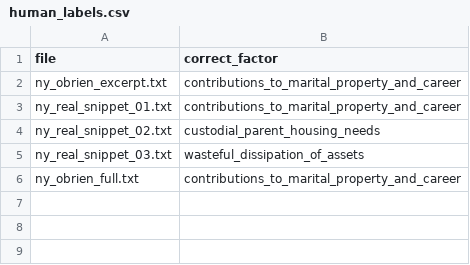
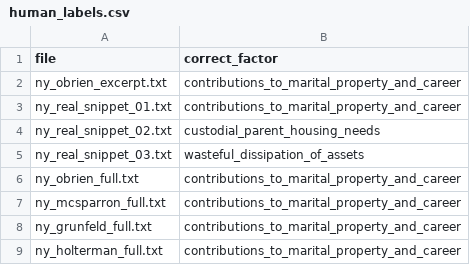
Before and after one commit to chantzdiana/equitable-distribution-llm, a CSV file: data/eval/human_labels.csv, drawn as a sheet; the diff names each change by its address in the sheet, - before the commit and + after, or states it on an @@ line.

```diff
--- a/data/eval/human_labels.csv
+++ b/data/eval/human_labels.csv
+row 7: ny_mcsparron_full.txt | contributions_to_marital_property_and_career
+row 8: ny_grunfeld_full.txt | contributions_to_marital_property_and_career
+row 9: ny_holterman_full.txt | contributions_to_marital_property_and_career
```
Also changed, not shown: 3 other files.
